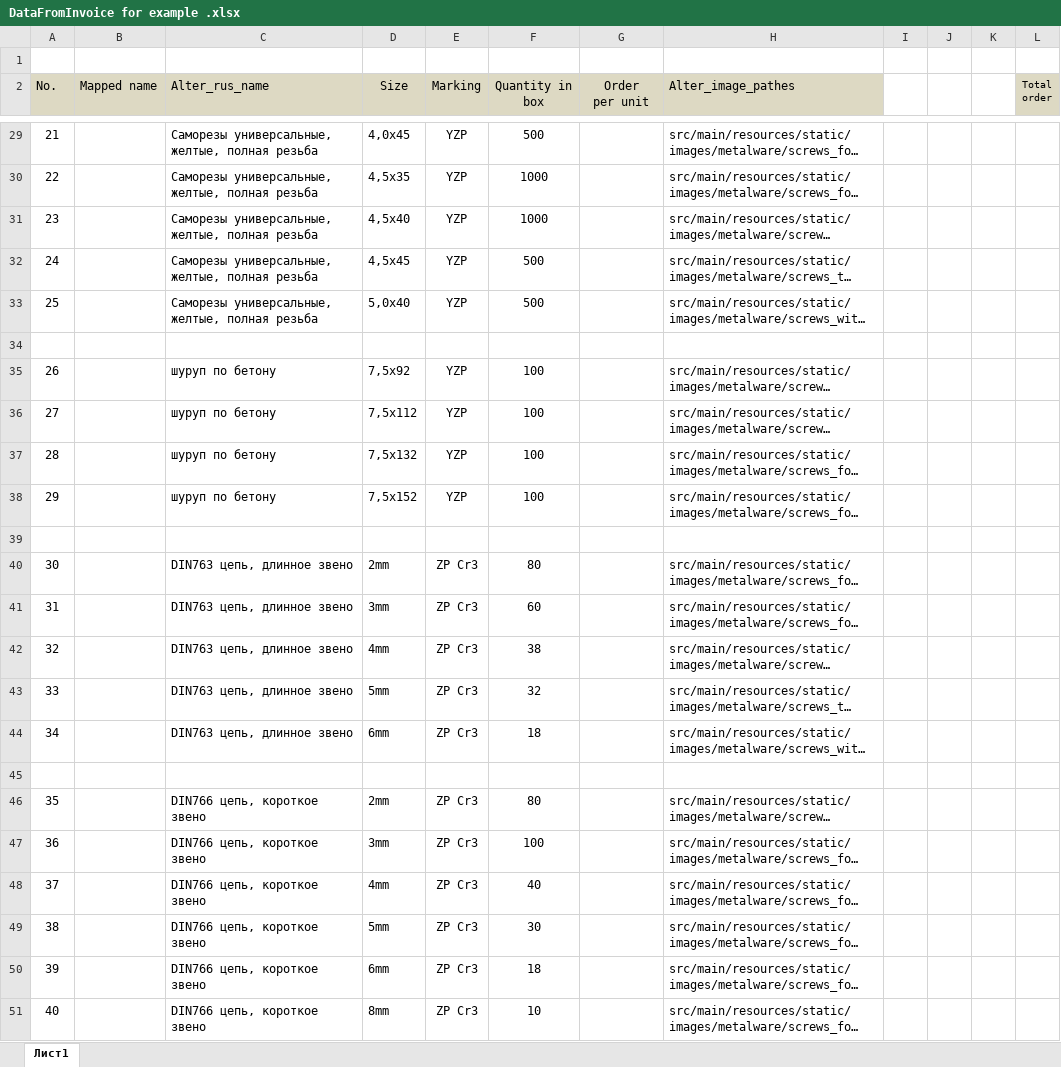
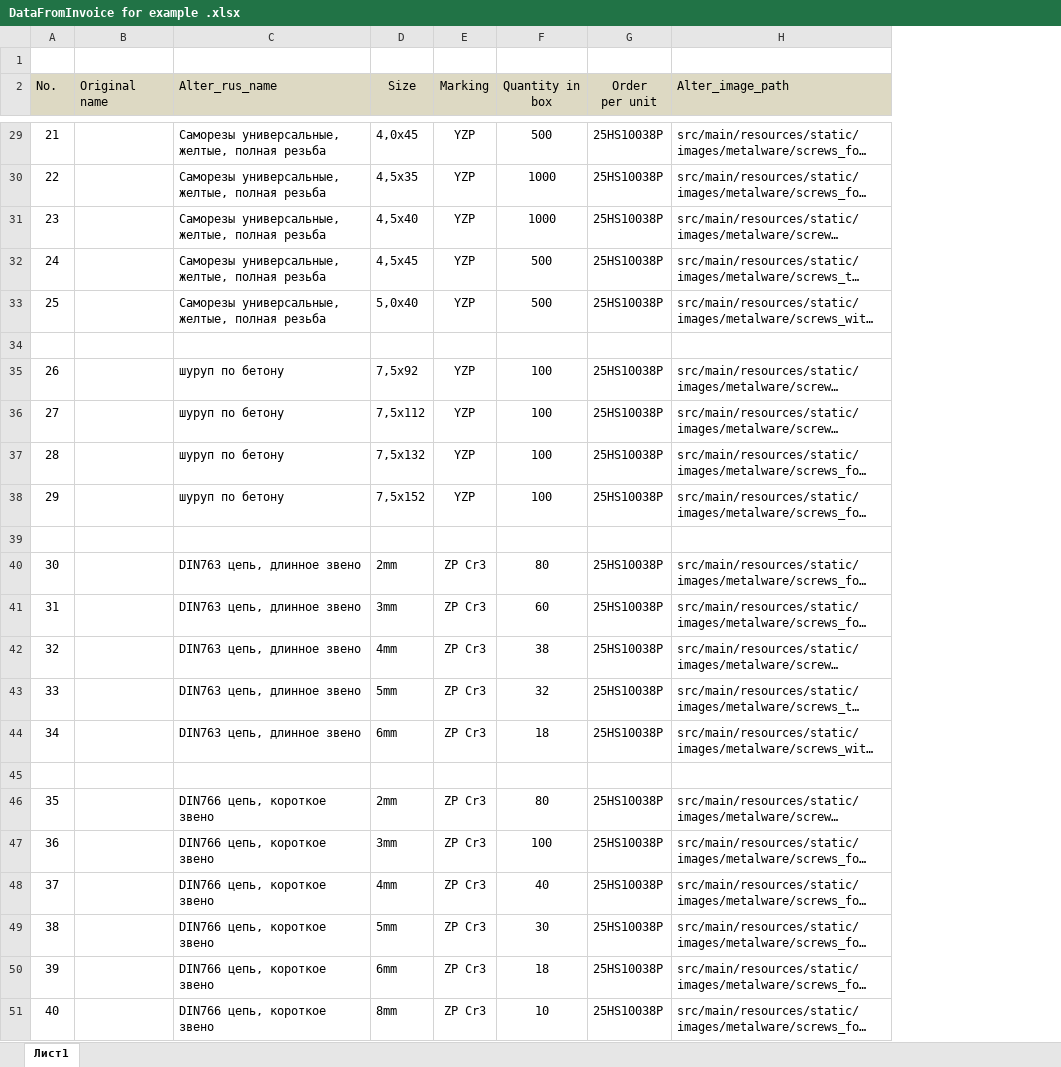
Before and after one commit to antonkol1993/labeling-project, an Excel workbook: excel-example/DataFromInvoice for example .xlsx, sheet Лист1, drawn as a sheet; only a part is shown, gaps mark what is left out; long unchanged cells end in …; values as stored, in another font and other column widths than the file's, no borders; removed rows and columns are numbered as before the commit, all else as after; the diff covers the shown part only; the diff names each change by its address in the sheet, - before the commit and + after, or states it on an @@ line.

```diff
--- a/excel-example/DataFromInvoice for example .xlsx (sheet Лист1)
+++ b/excel-example/DataFromInvoice for example .xlsx (sheet Лист1)
-column B (Mapped name), empty
+column B (Original name), empty
-column I, empty
-column J, empty
-column K, empty
-column L (Total order), empty
-H2: Alter_image_pathes
+H2: Alter_image_path
-G29:G33 (Order per unit): (empty)
+G29:G33 (Order per unit): 25HS10038P
-G35:G38 (Order per unit): (empty)
+G35:G38 (Order per unit): 25HS10038P
-G40:G44 (Order per unit): (empty)
+G40:G44 (Order per unit): 25HS10038P
-G46:G51 (Order per unit): (empty)
+G46:G51 (Order per unit): 25HS10038P
```
Also changed, not shown: 20 edited cells elsewhere in this sheet, 6 other files.
